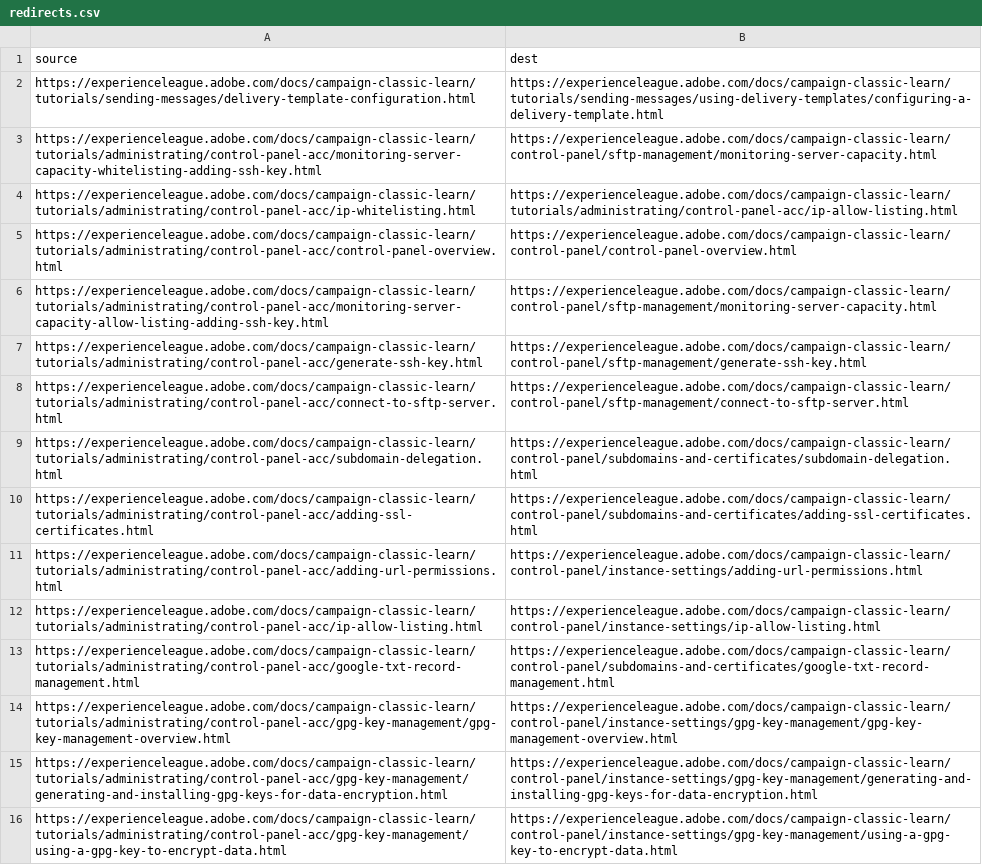
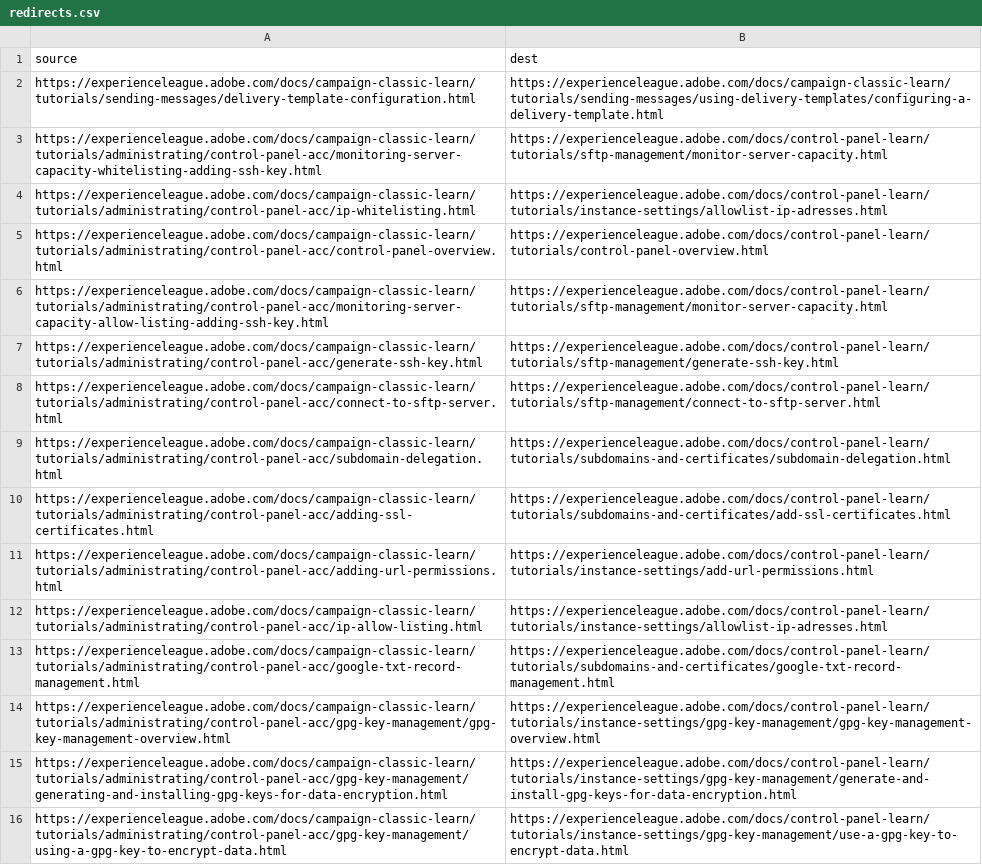
Before and after one commit to isabella232/campaign-classic-learn.de-DE, a CSV file: redirects.csv, drawn as a sheet; only a part is shown; the diff covers the shown part only; the diff names each change by its address in the sheet, - before the commit and + after, or states it on an @@ line.

Commit message:
Synced non localizable files from repo .

```diff
--- a/redirects.csv
+++ b/redirects.csv
-B3 (dest): https://experienceleague.adobe.com/docs/campaign-classic-learn/control-panel/sftp-management/monitoring-server-capacity.html
+B3 (dest): https://experienceleague.adobe.com/docs/control-panel-learn/tutorials/sftp-management/monitor-server-capacity.html
-B4 (dest): https://experienceleague.adobe.com/docs/campaign-classic-learn/tutorials/administrating/control-panel-acc/ip-allow-listing.html
+B4 (dest): https://experienceleague.adobe.com/docs/control-panel-learn/tutorials/instance-settings/allowlist-ip-adresses.html
-B5 (dest): https://experienceleague.adobe.com/docs/campaign-classic-learn/control-panel/control-panel-overview.html
+B5 (dest): https://experienceleague.adobe.com/docs/control-panel-learn/tutorials/control-panel-overview.html
-B6 (dest): https://experienceleague.adobe.com/docs/campaign-classic-learn/control-panel/sftp-management/monitoring-server-capacity.html
+B6 (dest): https://experienceleague.adobe.com/docs/control-panel-learn/tutorials/sftp-management/monitor-server-capacity.html
-B7 (dest): https://experienceleague.adobe.com/docs/campaign-classic-learn/control-panel/sftp-management/generate-ssh-key.html
+B7 (dest): https://experienceleague.adobe.com/docs/control-panel-learn/tutorials/sftp-management/generate-ssh-key.html
-B8 (dest): https://experienceleague.adobe.com/docs/campaign-classic-learn/control-panel/sftp-management/connect-to-sftp-server.html
+B8 (dest): https://experienceleague.adobe.com/docs/control-panel-learn/tutorials/sftp-management/connect-to-sftp-server.html
-B9 (dest): https://experienceleague.adobe.com/docs/campaign-classic-learn/control-panel/subdomains-and-certificates/subdomain-delegation.html
+B9 (dest): https://experienceleague.adobe.com/docs/control-panel-learn/tutorials/subdomains-and-certificates/subdomain-delegation.html
-B10 (dest): https://experienceleague.adobe.com/docs/campaign-classic-learn/control-panel/subdomains-and-certificates/adding-ssl-certificates.html
+B10 (dest): https://experienceleague.adobe.com/docs/control-panel-learn/tutorials/subdomains-and-certificates/add-ssl-certificates.html
-B11 (dest): https://experienceleague.adobe.com/docs/campaign-classic-learn/control-panel/instance-settings/adding-url-permissions.html
+B11 (dest): https://experienceleague.adobe.com/docs/control-panel-learn/tutorials/instance-settings/add-url-permissions.html
-B12 (dest): https://experienceleague.adobe.com/docs/campaign-classic-learn/control-panel/instance-settings/ip-allow-listing.html
+B12 (dest): https://experienceleague.adobe.com/docs/control-panel-learn/tutorials/instance-settings/allowlist-ip-adresses.html
-B13 (dest): https://experienceleague.adobe.com/docs/campaign-classic-learn/control-panel/subdomains-and-certificates/google-txt-record-management.html
+B13 (dest): https://experienceleague.adobe.com/docs/control-panel-learn/tutorials/subdomains-and-certificates/google-txt-record-management.html
-B14 (dest): https://experienceleague.adobe.com/docs/campaign-classic-learn/control-panel/instance-settings/gpg-key-management/gpg-key-management-overview.html
+B14 (dest): https://experienceleague.adobe.com/docs/control-panel-learn/tutorials/instance-settings/gpg-key-management/gpg-key-management-overview.html
-B15 (dest): https://experienceleague.adobe.com/docs/campaign-classic-learn/control-panel/instance-settings/gpg-key-management/generating-and-installing-gpg-keys-for-data-encryption.html
+B15 (dest): https://experienceleague.adobe.com/docs/control-panel-learn/tutorials/instance-settings/gpg-key-management/generate-and-install-gpg-keys-for-data-encryption.html
-B16 (dest): https://experienceleague.adobe.com/docs/campaign-classic-learn/control-panel/instance-settings/gpg-key-management/using-a-gpg-key-to-encrypt-data.html
+B16 (dest): https://experienceleague.adobe.com/docs/control-panel-learn/tutorials/instance-settings/gpg-key-management/use-a-gpg-key-to-encrypt-data.html
```
Also changed, not shown: 20 edited cells elsewhere in this file.
